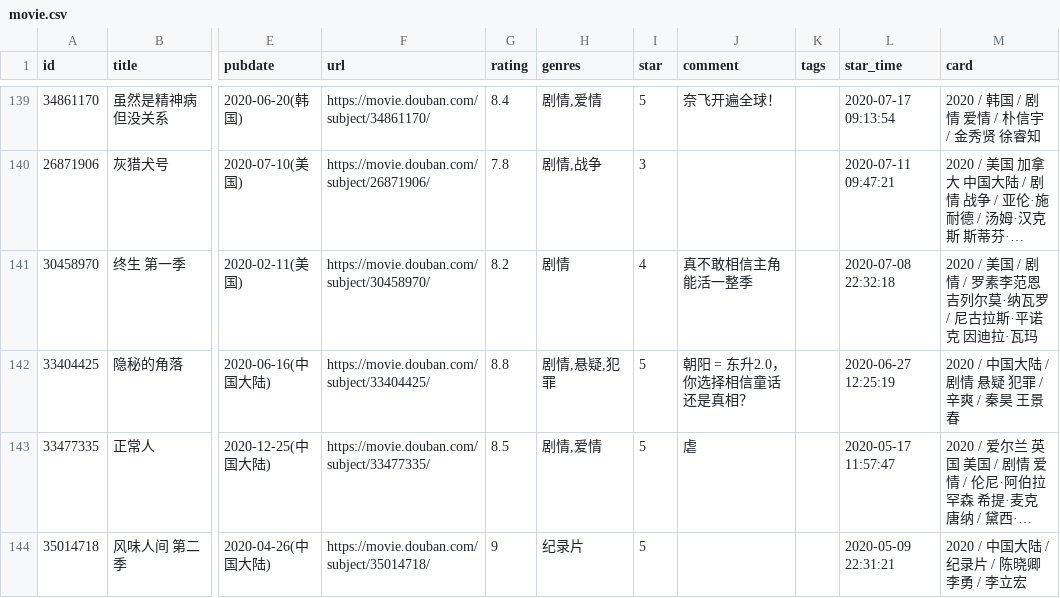
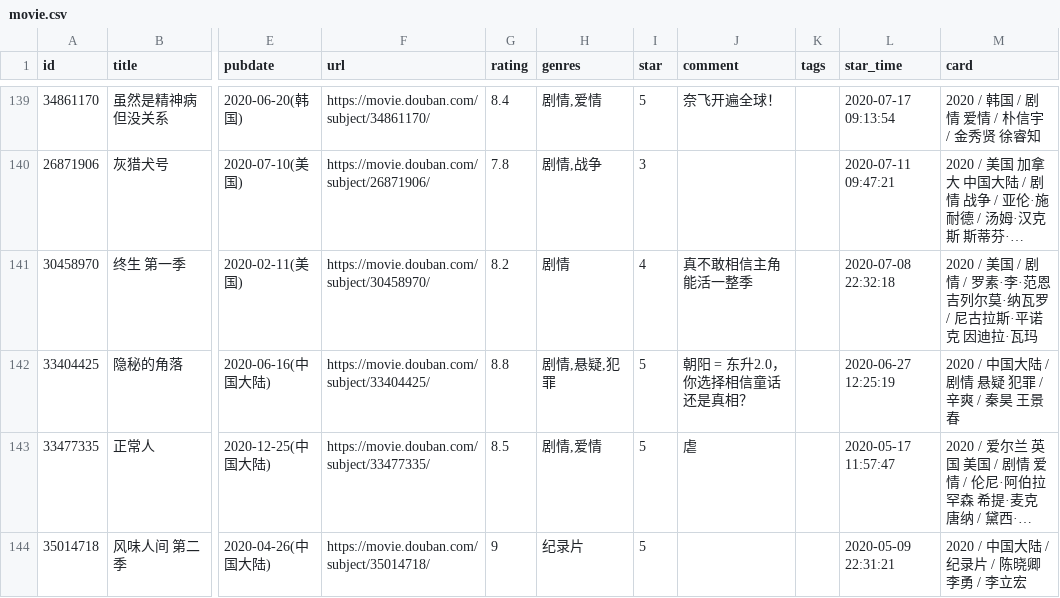
Before and after one commit to jamxe/immmmm, a CSV file: data/douban/movie.csv, drawn as a sheet; only a part is shown, gaps mark what is left out; long unchanged cells end in …; the diff names each change by its address in the sheet, - before the commit and + after, or states it on an @@ line.

Commit message:
chore: update douban data

```diff
--- a/data/douban/movie.csv
+++ b/data/douban/movie.csv
-M141 (card): …/ 罗素李范恩 吉…
+M141 (card): …/ 罗素·李·范恩 吉…
```
